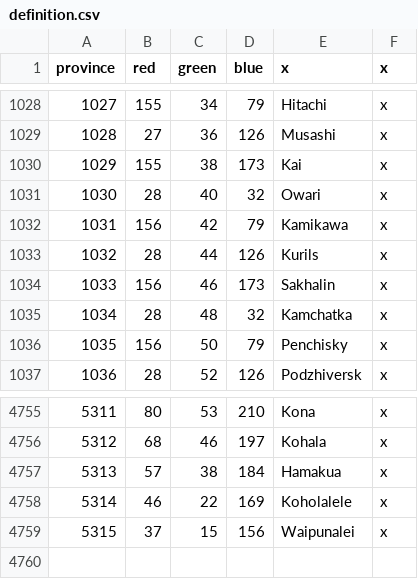
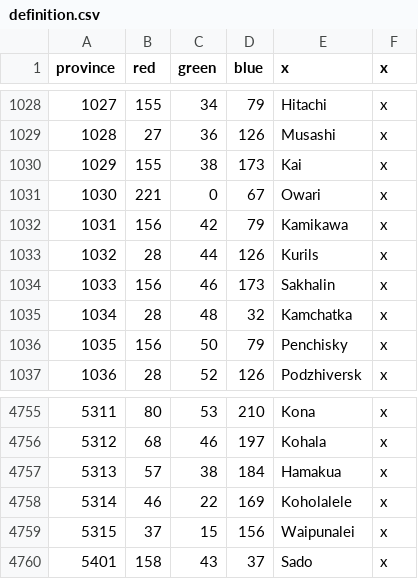
Before and after one commit to Bukharen/bharatauniversalis, a CSV file: map/definition.csv, drawn as a sheet; only a part is shown, gaps mark what is left out.

```diff
--- a/map/definition.csv
+++ b/map/definition.csv
@@ -1030,3 +1030,3 @@ province;red;green;blue;x;x
 1029;155;38;173;Kai;x
-1030;28;40;32;Owari;x
+1030;221;0;67;Owari;x
 1031;156;42;79;Kamikawa;x
@@ -4759 +4759,2 @@ province;red;green;blue;x;x
 5315;37;15;156;Waipunalei;x
+5401;158;43;37;Sado;x
```
Also changed, not shown: 30 other files.
